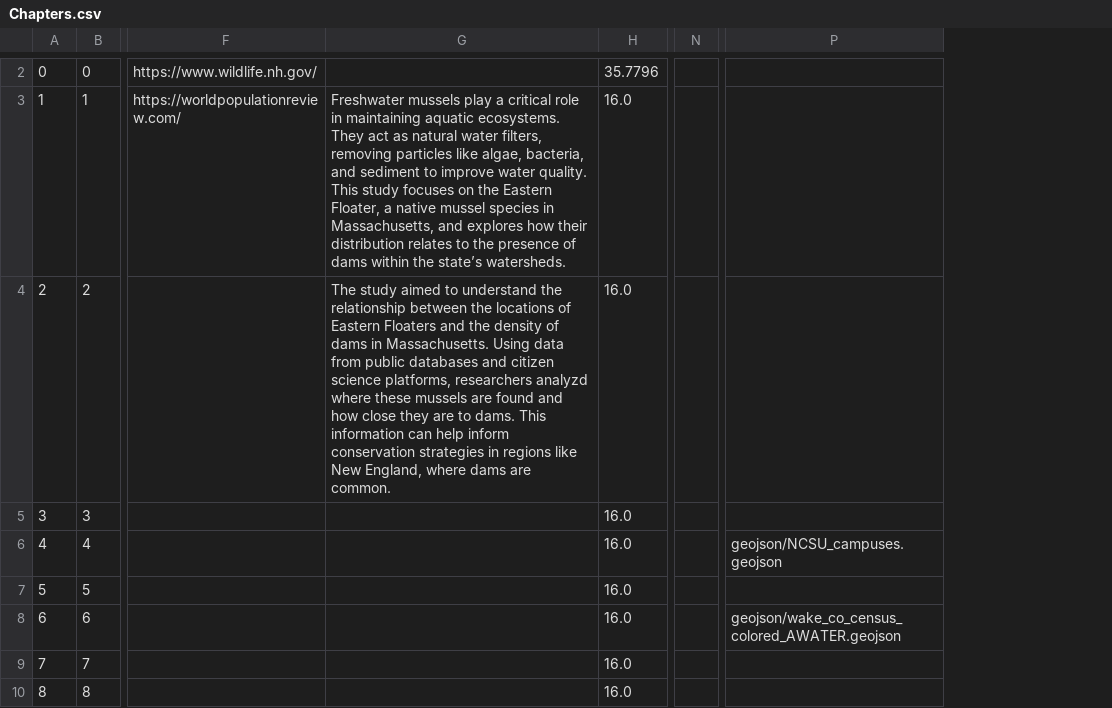
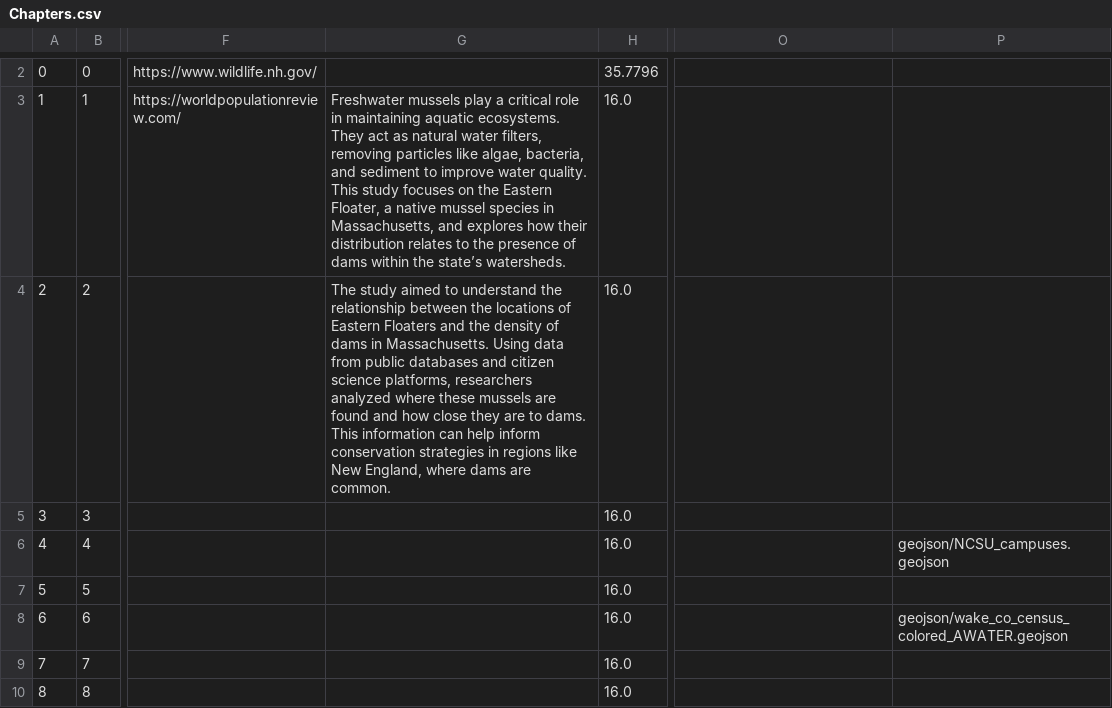
Before and after one commit to je-garcia/GarciaProject, a CSV file: csv/Chapters.csv, drawn as a sheet; only a part is shown, gaps mark what is left out; removed rows and columns are numbered as before the commit, all else as after; the diff covers the shown part only; the diff names each change by its address in the sheet, - before the commit and + after, or states it on an @@ line.

```diff
--- a/csv/Chapters.csv
+++ b/csv/Chapters.csv
-column N, empty
+column P, rows 6-8: geojson/NCSU_campuses.geojson |  | geojson/wake_co_census_colored_AWATER.geojson
-G4: …platforms, researchers analyzd where these…
+G4: …platforms, researchers analyzed where these…
-O6: geojson/NCSU_campuses.geojson
+O6: (empty)
-O8: geojson/wake_co_census_colored_AWATER.geojson
+O8: (empty)
```
Also changed, not shown: 1 added row and 1 removed row elsewhere in this file.
